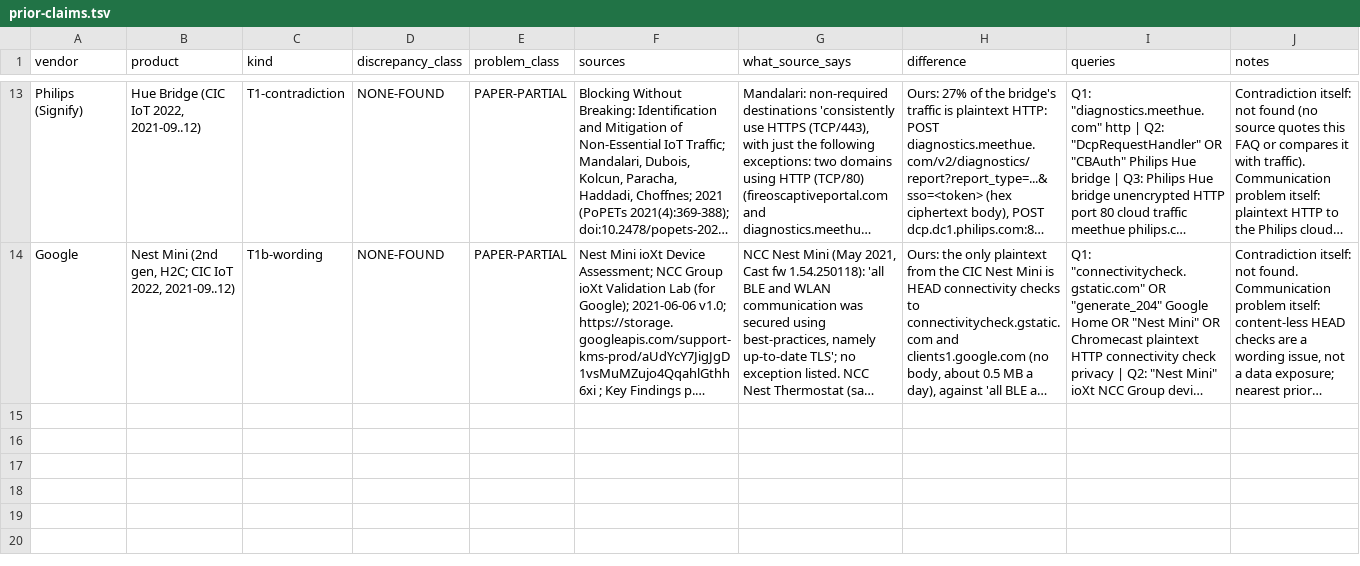
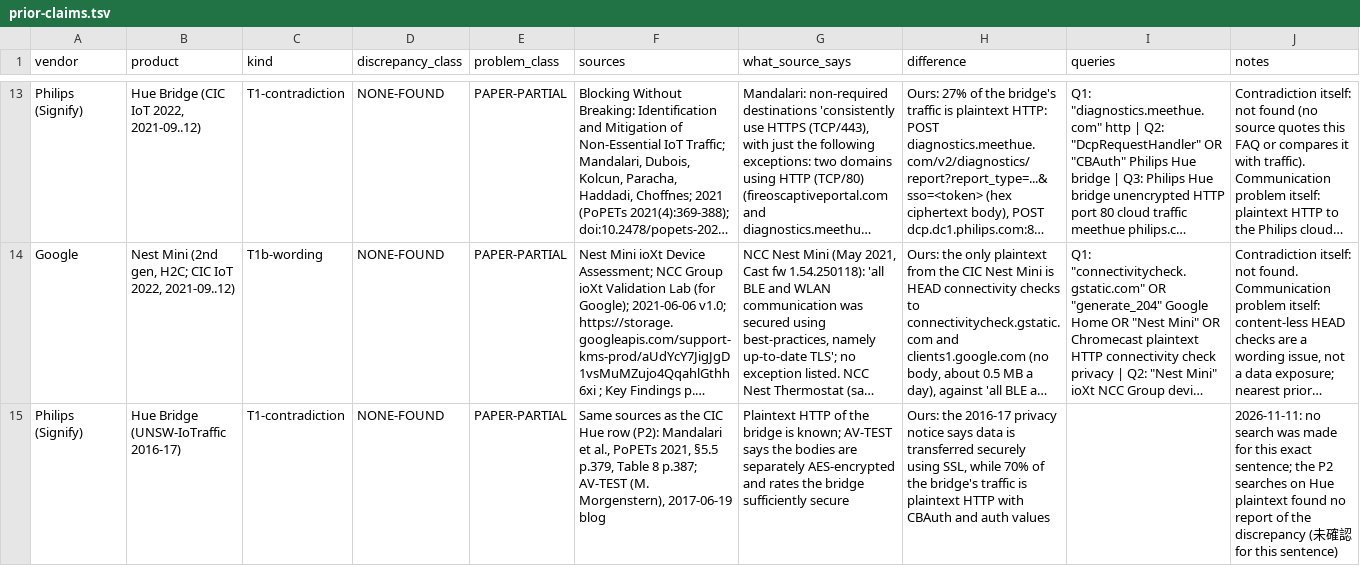
Before and after one commit to SaeYoshizaki/Quarant, a TSV file: docs/claims/sweep/prior-claims.tsv, drawn as a sheet; only a part is shown, gaps mark what is left out; long unchanged cells end in …; the diff names each change by its address in the sheet, - before the commit and + after, or states it on an @@ line.

Commit message:
Claims: compare-sweep and prior-claims with the Hue 2016-17 candidate

```diff
--- a/docs/claims/sweep/prior-claims.tsv
+++ b/docs/claims/sweep/prior-claims.tsv
+row 15: Philips (Signify) | Hue Bridge (UNSW-IoTraffic 2016-17) | T1-contradiction | NONE-FOUND | PAPER-PARTIAL | Same sources as the CIC Hue row (P2): Mandalari et al., PoPETs 2021, §5.5 p.379, Table 8 p.387; AV-TEST (M. Morgenstern), 2017-06-19 blog | Plaintext HTTP of the bridge is known; AV-TEST says the bodies are separately AES-encrypted and rates the bridge sufficiently secure | Ours: the 2016-17 privacy notice says data is transferred securely using SSL, while 70% of the bridge's traffic is plaintext HTTP with CBAuth and auth values |  | 2026-11-11: no search was made for this exact sentence; the P2 searches on Hue plaintext found no report of the discrepancy (未確認 for this sentence)
```
Also changed, not shown: 1 other file.
